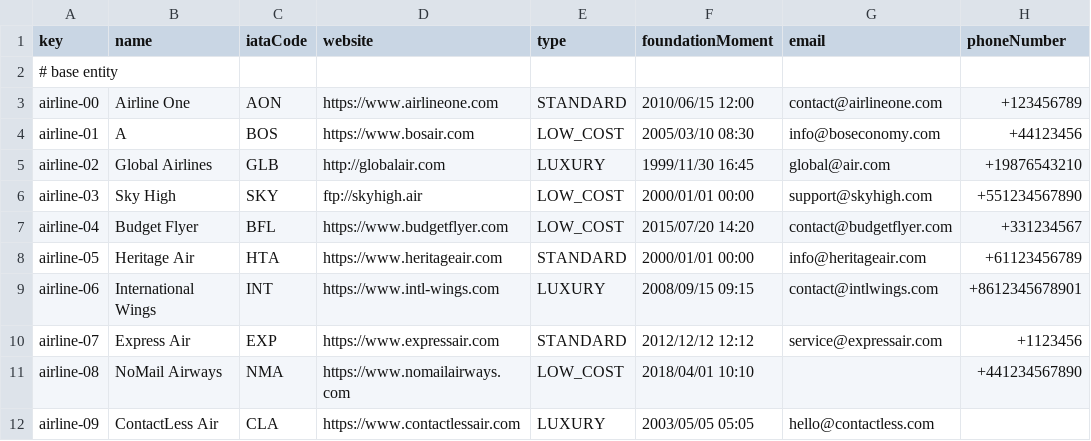
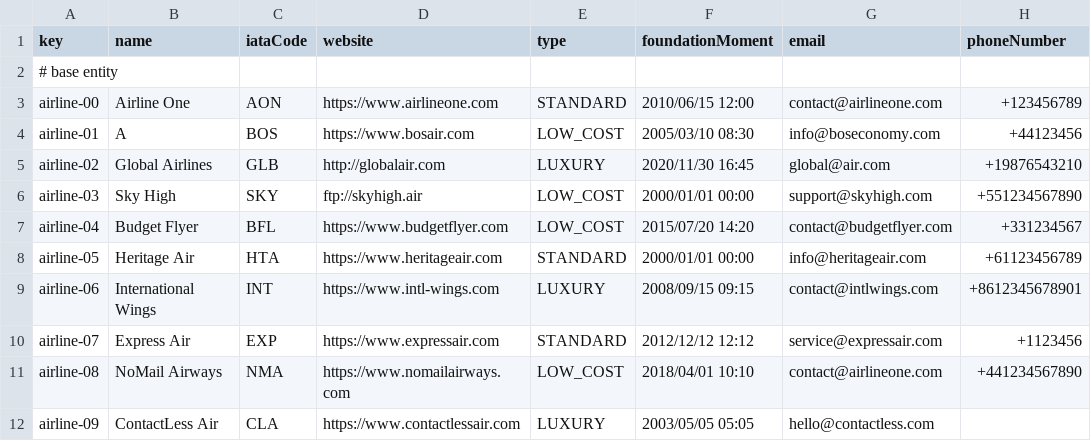
Before and after one commit to Davidvt04/Acme-ANS-C1.61, a CSV file: src/main/resources/WEB-INF/data/sample/airline.csv, drawn as a sheet.

```diff
--- a/src/main/resources/WEB-INF/data/sample/airline.csv
+++ b/src/main/resources/WEB-INF/data/sample/airline.csv
@@ -4,3 +4,3 @@ airline-00,"Airline One","AON","https://www.airlineone.com","STANDARD","2010/06/
 airline-01,"A","BOS","https://www.bosair.com","LOW_COST","2005/03/10 08:30","info@boseconomy.com","+44123456"
-airline-02,"Global Airlines","GLB","http://globalair.com","LUXURY","1999/11/30 16:45","global@air.com","+19876543210"
+airline-02,"Global Airlines","GLB","http://globalair.com","LUXURY","2020/11/30 16:45","global@air.com","+19876543210"
 airline-03,"Sky High","SKY","ftp://skyhigh.air","LOW_COST","2000/01/01 00:00","support@skyhigh.com","+551234567890"
@@ -10,3 +10,3 @@ airline-06,"International Wings","INT","https://www.intl-wings.com","LUXURY","20
 airline-07,"Express Air","EXP","https://www.expressair.com","STANDARD","2012/12/12 12:12","service@expressair.com","+1123456"
-airline-08,"NoMail Airways","NMA","https://www.nomailairways.com","LOW_COST","2018/04/01 10:10","","+441234567890"
+airline-08,"NoMail Airways","NMA","https://www.nomailairways.com","LOW_COST","2018/04/01 10:10","contact@airlineone.com","+441234567890"
 airline-09,"ContactLess Air","CLA","https://www.contactlessair.com","LUXURY","2003/05/05 05:05","hello@contactless.com",""
```
Also changed, not shown: src/main/resources/WEB-INF/data/sample/aircraft.csv, src/main/resources/WEB-INF/data/sample/airport.csv, 2 other files.
